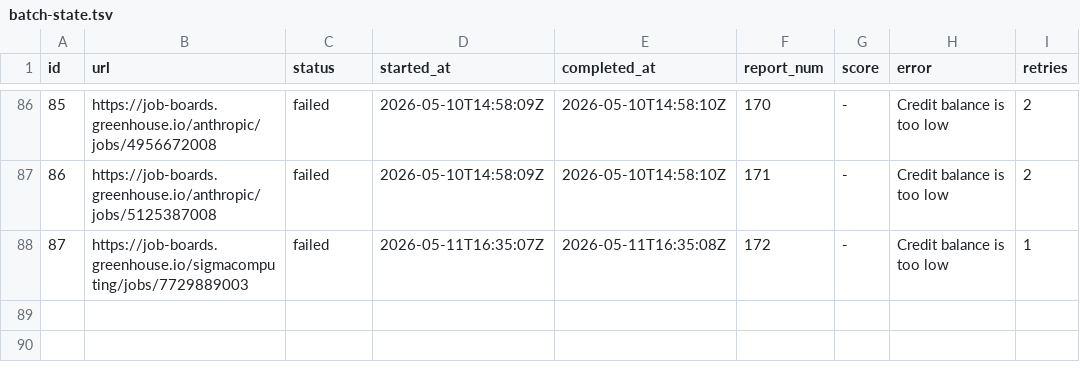
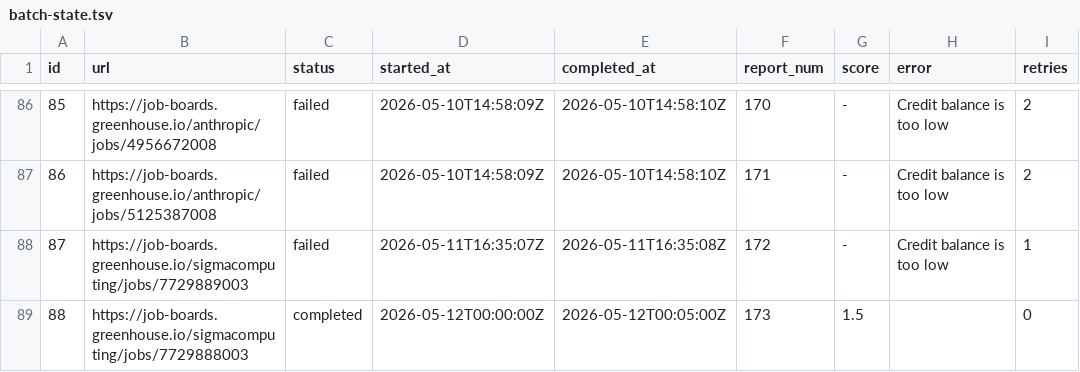
Before and after one commit to snigdhagaddam94/WorldOfAI, a TSV file: CareerOps/batch/batch-state.tsv, drawn as a sheet; only a part is shown, gaps mark what is left out; the diff names each change by its address in the sheet, - before the commit and + after, or states it on an @@ line.

```diff
--- a/CareerOps/batch/batch-state.tsv
+++ b/CareerOps/batch/batch-state.tsv
+row 89: 88 | https://job-boards.greenhouse.io/sigmacomputing/jobs/7729888003 | completed | 2026-05-12T00:00:00Z | 2026-05-12T00:05:00Z | 173 | 1.5 |  | 0
```
Also changed, not shown: CareerOps/batch/batch-input.tsv, CareerOps/data/scan-history.tsv, 2 other files.
